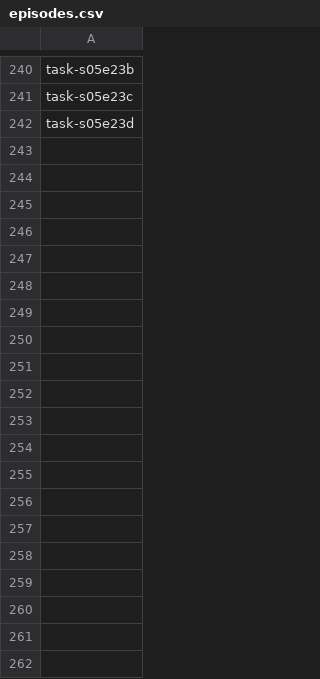
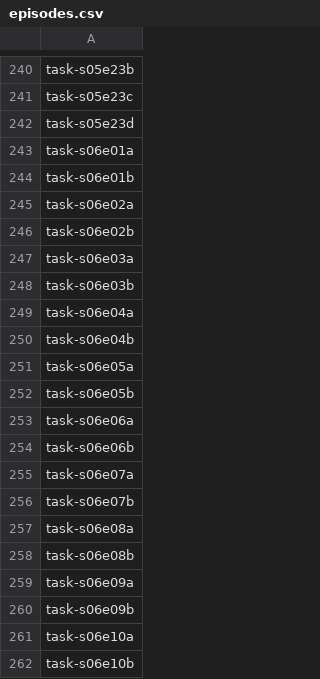
Before and after one commit to courtois-neuromod/flesp_friends-isc, a CSV file: flesp_friends-isc/episodes.csv, drawn as a sheet; only a part is shown, gaps mark what is left out; the diff covers the shown part only; the diff names each change by its address in the sheet, - before the commit and + after, or states it on an @@ line.

```diff
--- a/flesp_friends-isc/episodes.csv
+++ b/flesp_friends-isc/episodes.csv
+row 243: task-s06e01a
+row 244: task-s06e01b
+row 245: task-s06e02a
+row 246: task-s06e02b
+row 247: task-s06e03a
+row 248: task-s06e03b
+row 249: task-s06e04a
+row 250: task-s06e04b
+row 251: task-s06e05a
+row 252: task-s06e05b
+row 253: task-s06e06a
+row 254: task-s06e06b
+row 255: task-s06e07a
+row 256: task-s06e07b
+row 257: task-s06e08a
+row 258: task-s06e08b
+row 259: task-s06e09a
+row 260: task-s06e09b
+row 261: task-s06e10a
+row 262: task-s06e10b
```
Also changed, not shown: 31 added rows and 1 edited cell elsewhere in this file, 6 other files.
